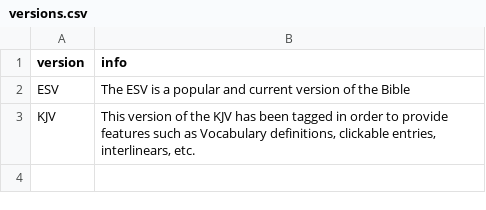
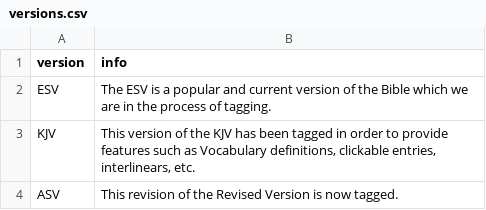
Before and after one commit to STEPBible/step, a CSV file: step-core/src/main/resources/com/tyndalehouse/step/core/data/create/versions/versions.csv, drawn as a sheet.

Commit message:
slight addition

```diff
--- a/step-core/src/main/resources/com/tyndalehouse/step/core/data/create/versions/versions.csv
+++ b/step-core/src/main/resources/com/tyndalehouse/step/core/data/create/versions/versions.csv
@@ -1,3 +1,4 @@
 version,info
-ESV,"The ESV is a popular and current version of the Bible"
+ESV,The ESV is a popular and current version of the Bible which we are in the process of tagging.
 KJV,"This version of the KJV has been tagged in order to provide features such as Vocabulary definitions, clickable entries, interlinears, etc."
+ASV,This revision of the Revised Version is now tagged.
```
